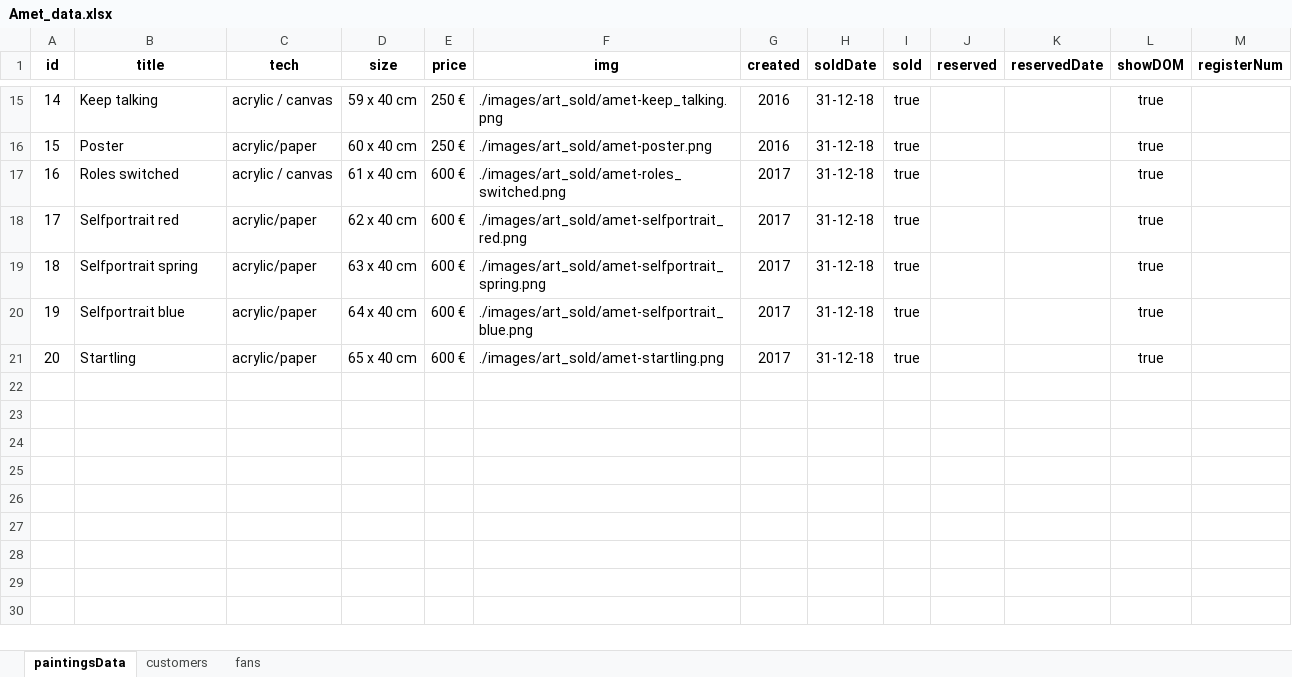
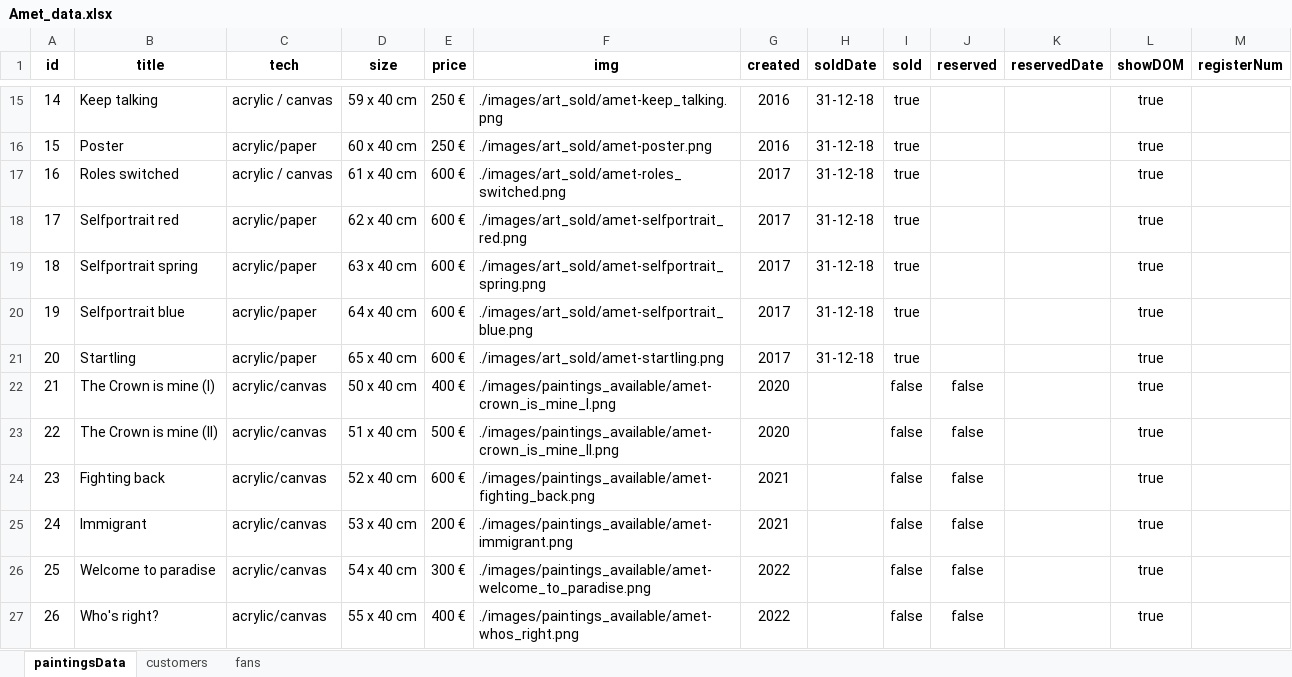
Before and after one commit to carloscfgos1980/amet-website-backend, an Excel workbook: Amet_data.xlsx, sheet paintingsData, drawn as a sheet; only a part is shown, gaps mark what is left out; values as stored, in another font and other column widths than the file's, no borders; the diff names each change by its address in the sheet, - before the commit and + after, or states it on an @@ line.

```diff
--- a/Amet_data.xlsx (sheet paintingsData)
+++ b/Amet_data.xlsx (sheet paintingsData)
+row 22: 21 | The Crown is mine (I) | acrylic/canvas | 50 x 40 cm | 400 € | ./images/paintings_available/amet-crown_is_mine_I.png | 2020 |  | false | false |  | true
+row 23: 22 | The Crown is mine (II) | acrylic/canvas | 51 x 40 cm | 500 € | ./images/paintings_available/amet-crown_is_mine_II.png | 2020 |  | false | false |  | true
+row 24: 23 | Fighting back | acrylic/canvas | 52 x 40 cm | 600 € | ./images/paintings_available/amet-fighting_back.png | 2021 |  | false | false |  | true
+row 25: 24 | Immigrant | acrylic/canvas | 53 x 40 cm | 200 € | ./images/paintings_available/amet-immigrant.png | 2021 |  | false | false |  | true
+row 26: 25 | Welcome to paradise | acrylic/canvas | 54 x 40 cm | 300 € | ./images/paintings_available/amet-welcome_to_paradise.png | 2022 |  | false | false |  | true
+row 27: 26 | Who's right? | acrylic/canvas | 55 x 40 cm | 400 € | ./images/paintings_available/amet-whos_right.png | 2022 |  | false | false |  | true
```
Also changed, not shown: sheet fans, 4 other files.
